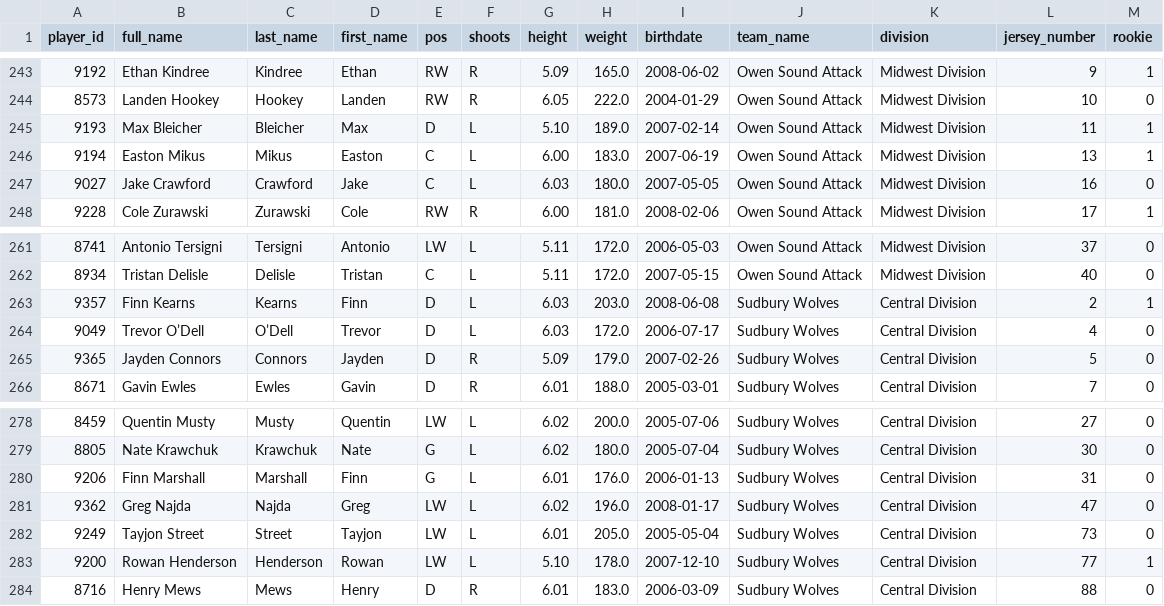
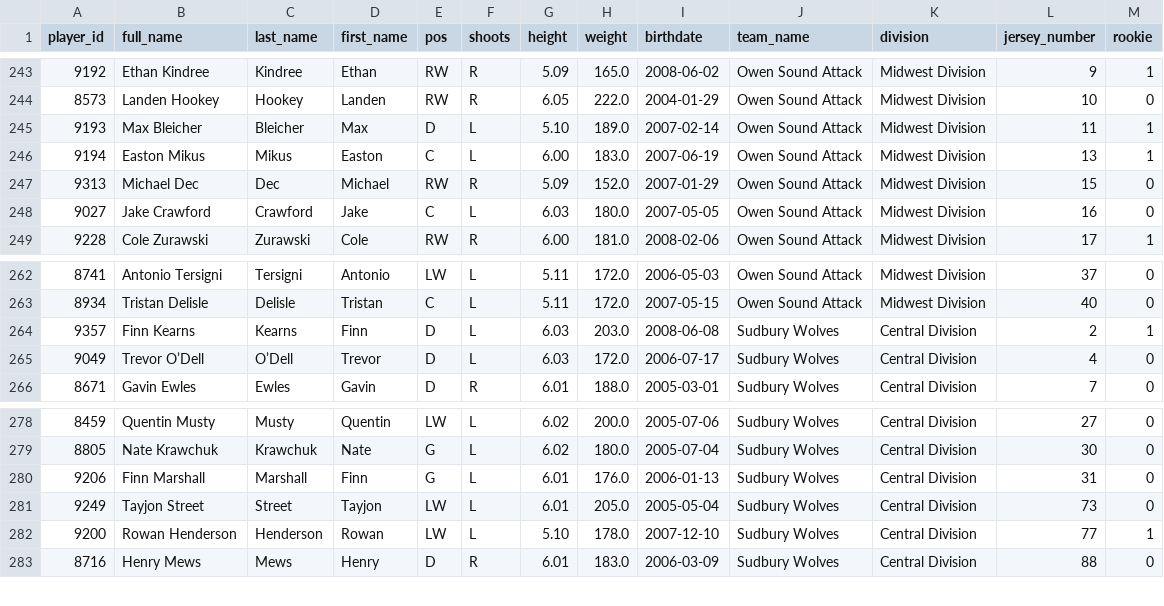
Before and after one commit to InsightDynamics/OHLStatHub, a CSV file: docs/OHL_ROSTERS/OHL_ROSTERS_2024_2025.csv, drawn as a sheet; only a part is shown, gaps mark what is left out.

```diff
--- a/docs/OHL_ROSTERS/OHL_ROSTERS_2024_2025.csv
+++ b/docs/OHL_ROSTERS/OHL_ROSTERS_2024_2025.csv
@@ -246,2 +246,3 @@ player_id,full_name,last_name,first_name,pos,shoots,height,weight,birthdate,team
 9194,Easton Mikus,Mikus,Easton,C,L,6.00,183.0,2007-06-19,Owen Sound Attack,Midwest Division,13,1
+9313,Michael Dec,Dec,Michael,RW,R,5.09,152.0,2007-01-29,Owen Sound Attack,Midwest Division,15,0
 9027,Jake Crawford,Crawford,Jake,C,L,6.03,180.0,2007-05-05,Owen Sound Attack,Midwest Division,16,0
@@ -264,3 +265,2 @@ player_id,full_name,last_name,first_name,pos,shoots,height,weight,birthdate,team
 9049,Trevor O’Dell,O’Dell,Trevor,D,L,6.03,172.0,2006-07-17,Sudbury Wolves,Central Division,4,0
-9365,Jayden Connors,Connors,Jayden,D,R,5.09,179.0,2007-02-26,Sudbury Wolves,Central Division,5,0
 8671,Gavin Ewles,Ewles,Gavin,D,R,6.01,188.0,2005-03-01,Sudbury Wolves,Central Division,7,0
@@ -280,3 +280,2 @@ player_id,full_name,last_name,first_name,pos,shoots,height,weight,birthdate,team
 9206,Finn Marshall,Marshall,Finn,G,L,6.01,176.0,2006-01-13,Sudbury Wolves,Central Division,31,0
-9362,Greg Najda,Najda,Greg,LW,L,6.02,196.0,2008-01-17,Sudbury Wolves,Central Division,47,0
 9249,Tayjon Street,Street,Tayjon,LW,L,6.01,205.0,2005-05-04,Sudbury Wolves,Central Division,73,0
```
Also changed, not shown: docs/OHL_ROSTERS/Sudbury_Wolves.csv, docs/OHL_SCHEDULE/OHL_Schedule_2024_2025.csv, 5 other files.
